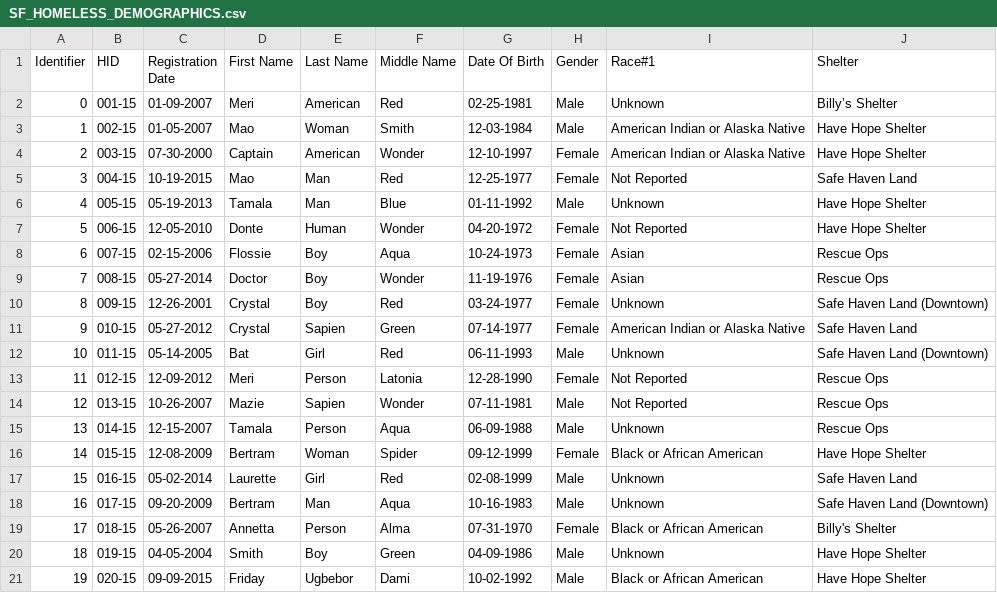
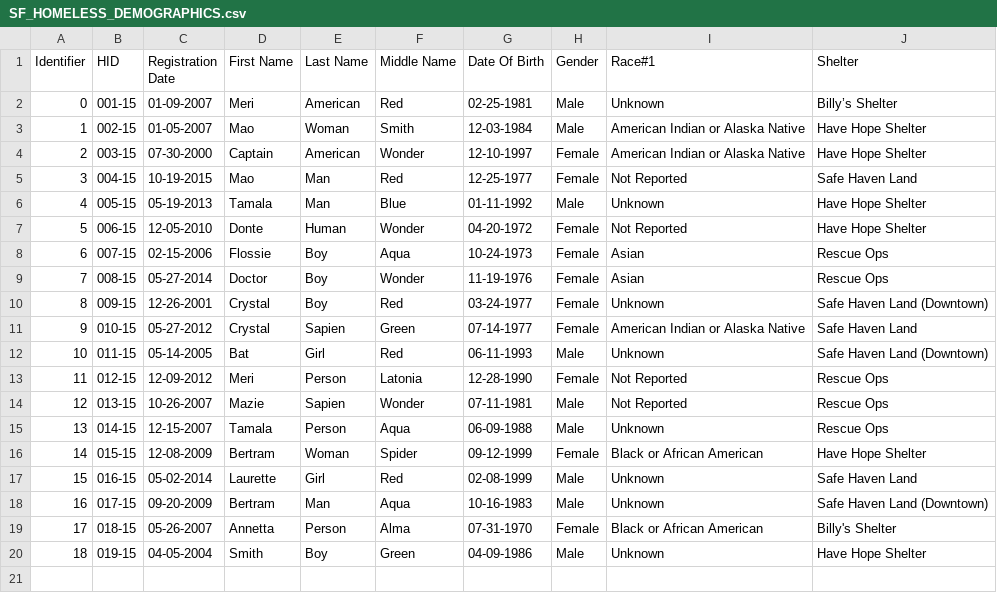
Before and after one commit to ugbebor18/ele84assess, a CSV file: files/SF_HOMELESS_DEMOGRAPHICS.csv, drawn as a sheet.

```diff
--- a/files/SF_HOMELESS_DEMOGRAPHICS.csv
+++ b/files/SF_HOMELESS_DEMOGRAPHICS.csv
@@ -20,2 +20 @@ Identifier,HID,Registration Date,First Name,Last Name,Middle Name,Date Of Birth,
 18,019-15,04-05-2004,Smith,Boy,Green,04-09-1986,Male,Unknown,Have Hope Shelter
-19,020-15,09-09-2015,Friday,Ugbebor,Dami,10-02-1992,Male,Black or African American,Have Hope Shelter
```
Also changed, not shown: files/SF_HOMELESS_ANXIETY.csv, 1 other file.
